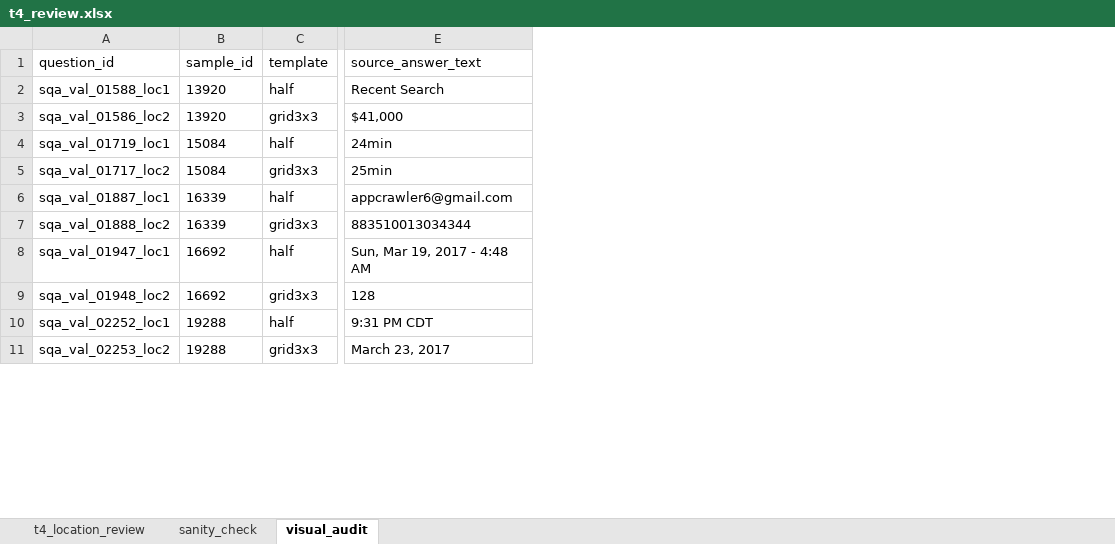
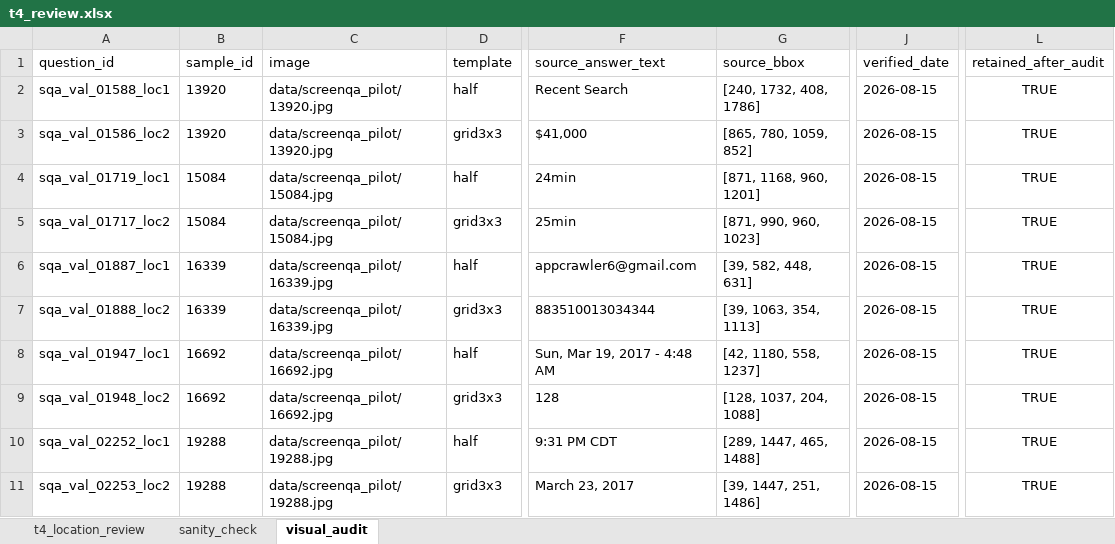
Before and after one commit to Yang-Heewon/-, an Excel workbook: experiments/manifests/t4_review.xlsx, sheet visual_audit, drawn as a sheet; only a part is shown, gaps mark what is left out; values as stored, in another font and other column widths than the file's, no borders; the diff names each change by its address in the sheet, - before the commit and + after, or states it on an @@ line.

```diff
--- a/experiments/manifests/t4_review.xlsx (sheet visual_audit)
+++ b/experiments/manifests/t4_review.xlsx (sheet visual_audit)
+column C (image), rows 2-11: data/screenqa_pilot/13920.jpg | data/screenqa_pilot/13920.jpg | data/screenqa_pilot/15084.jpg | data/screenqa_pilot/15084.jpg | data/screenqa_pilot/16339.jpg | data/screenqa_pilot/16339.jpg | data/screenqa_pilot/16692.jpg | data/screenqa_pilot/16692.jpg | data/screenqa_pilot/19288.jpg | data/screenqa_pilot/19288.jpg
+column G (source_bbox), rows 2-11: [240, 1732, 408, 1786] | [865, 780, 1059, 852] | [871, 1168, 960, 1201] | [871, 990, 960, 1023] | [39, 582, 448, 631] | [39, 1063, 354, 1113] | [42, 1180, 558, 1237] | [128, 1037, 204, 1088] | [289, 1447, 465, 1488] | [39, 1447, 251, 1486]
+column J (verified_date), rows 2-11: all 2026-08-15
+column L (retained_after_audit), rows 2-11: all TRUE
```
Also changed, not shown: sheet sanity_check, 14 other files.
